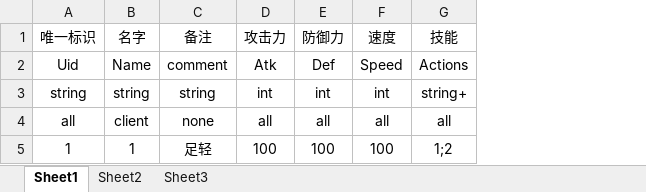
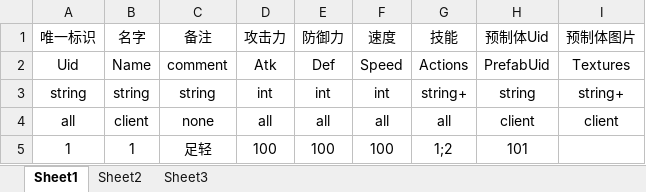
Before and after one commit to weiweidiy/TiktokGame2, an Excel workbook: Excels/Soldiers.xlsx, sheet Sheet1, drawn as a sheet; values as stored, in another font and other column widths than the file's, no borders; the diff names each change by its address in the sheet, - before the commit and + after, or states it on an @@ line.

```diff
--- a/Excels/Soldiers.xlsx (sheet Sheet1)
+++ b/Excels/Soldiers.xlsx (sheet Sheet1)
+column H (预制体Uid), rows 2-5: PrefabUid | string | client | 101
+column I (预制体图片), rows 2-4: Textures | string+ | client
```
Also changed, not shown: Excels/FormationUnits.xlsx, Excels/Formations.xlsx, 19 other files.
